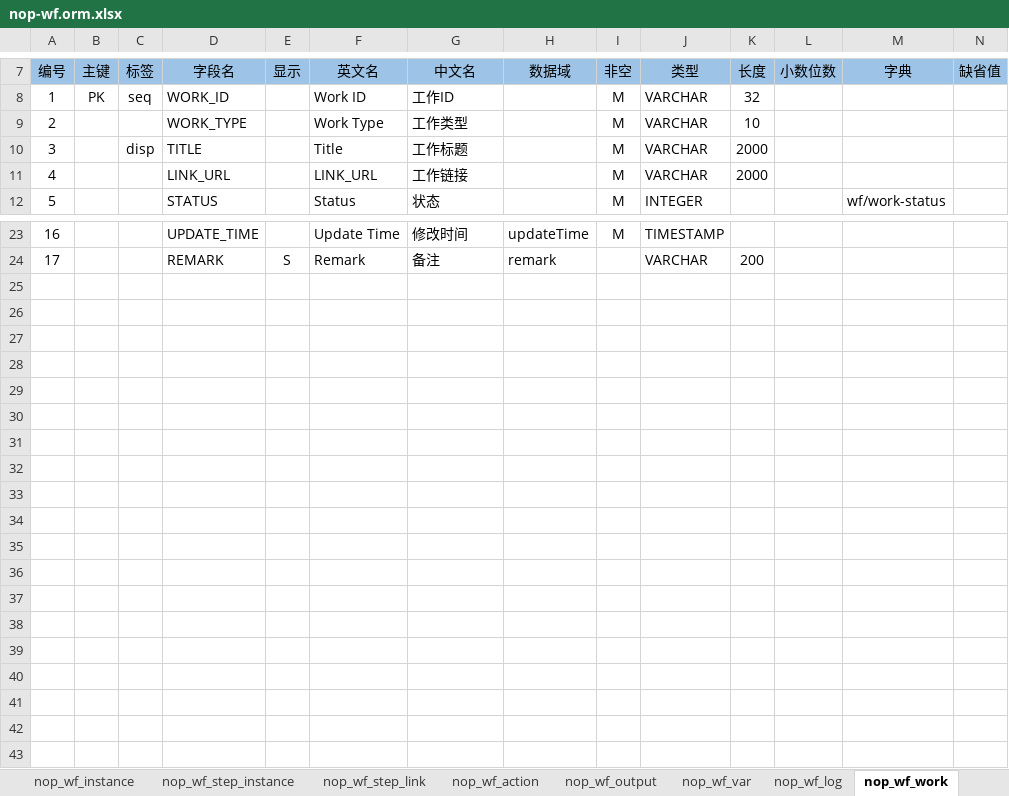
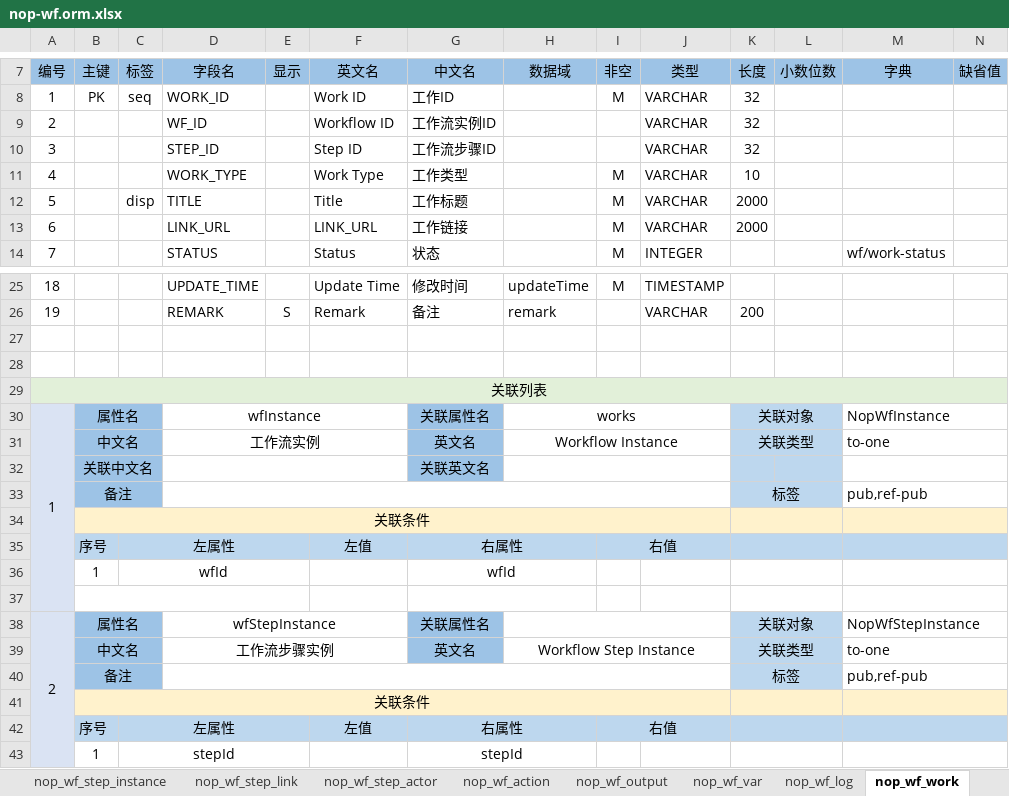
Before and after one commit to entropy-cloud/nop-entropy, an Excel workbook: nop-wf/model/nop-wf.orm.xlsx, sheet nop_wf_work, drawn as a sheet; only a part is shown, gaps mark what is left out; values as stored, in another font and other column widths than the file's, no borders; addresses are those after the commit; rows hold the shown columns only; the diff names each change by its address in the sheet, - before the commit and + after, or states it on an @@ line.

```diff
--- a/nop-wf/model/nop-wf.orm.xlsx (sheet nop_wf_work)
+++ b/nop-wf/model/nop-wf.orm.xlsx (sheet nop_wf_work)
+sheet tab: nop_wf_step_actor
+row 9: 2 |  |  | WF_ID |  | Workflow ID | 工作流实例ID |  |  | VARCHAR | 32
+row 10: 3 |  |  | STEP_ID |  | Step ID | 工作流步骤ID |  |  | VARCHAR | 32
@@ column A (编号) renumbered between rows 11 and 26 @@
+row 27: (empty)
+row 28: (empty)
+row 29: 关联列表
+row 30: 1 | 属性名 |  | wfInstance |  |  | 关联属性名 | works |  |  | 关联对象 |  | NopWfInstance
+row 31:  | 中文名 |  | 工作流实例 |  |  | 英文名 | Workflow Instance |  |  | 关联类型 |  | to-one
+row 32:  | 关联中文名 |  |  |  |  | 关联英文名
+row 33:  | 备注 |  |  |  |  |  |  |  |  | 标签 |  | pub,ref-pub
+row 34:  | 关联条件
+row 35:  | 序号 | 左属性 |  |  | 左值 | 右属性 |  | 右值
+row 36:  | 1 | wfId |  |  |  | wfId
+row 37: (empty)
+row 38: 2 | 属性名 |  | wfStepInstance |  |  | 关联属性名 |  |  |  | 关联对象 |  | NopWfStepInstance
+row 39:  | 中文名 |  | 工作流步骤实例 |  |  | 英文名 | Workflow Step Instance |  |  | 关联类型 |  | to-one
+row 40:  | 备注 |  |  |  |  |  |  |  |  | 标签 |  | pub,ref-pub
+row 41:  | 关联条件
+row 42:  | 序号 | 左属性 |  |  | 左值 | 右属性 |  | 右值
+row 43:  | 1 | stepId |  |  |  | stepId
```
Also changed, not shown: sheet nop_wf_log, sheet nop_wf_output, sheet nop_wf_var, sheet nop_wf_instance, sheet nop_wf_step_instance, sheet nop_wf_step_link, 1 more sheet, 25 other files.
